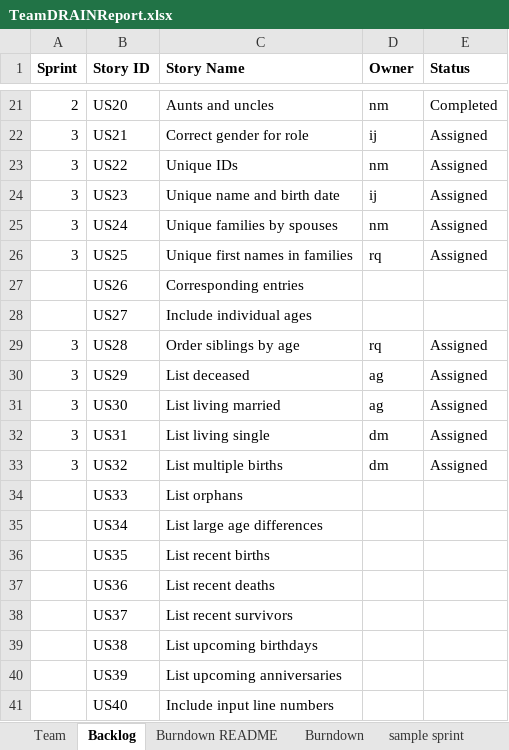
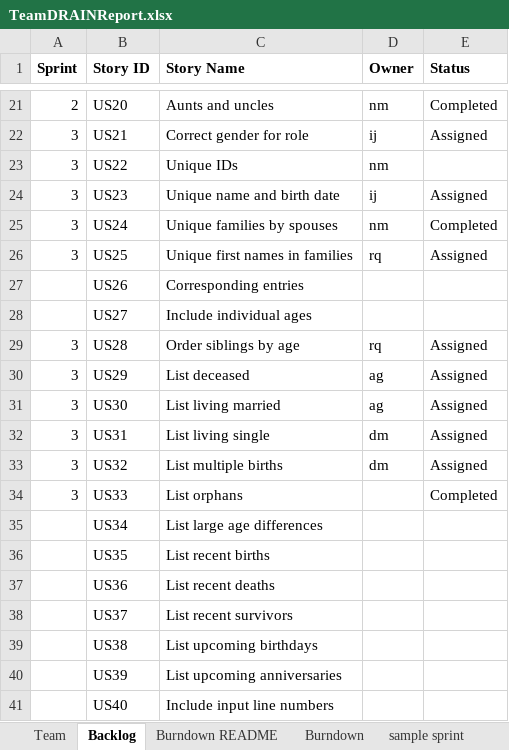
Before and after one commit to miahnaseem/SSW555_DRAIN, an Excel workbook: TeamDRAINReport.xlsx, sheet Backlog, drawn as a sheet; only a part is shown, gaps mark what is left out; values as stored, in another font and other column widths than the file's, no borders; the diff names each change by its address in the sheet, - before the commit and + after, or states it on an @@ line.

```diff
--- a/TeamDRAINReport.xlsx (sheet Backlog)
+++ b/TeamDRAINReport.xlsx (sheet Backlog)
-E23 (Status): Assigned
+E23 (Status): (empty)
-E25 (Status): Assigned
+E25 (Status): Completed
-A34 (Sprint): (empty)
+A34 (Sprint): 3
-E34 (Status): (empty)
+E34 (Status): Completed
```
Also changed, not shown: sheet Sprint3, charts or pictures.
